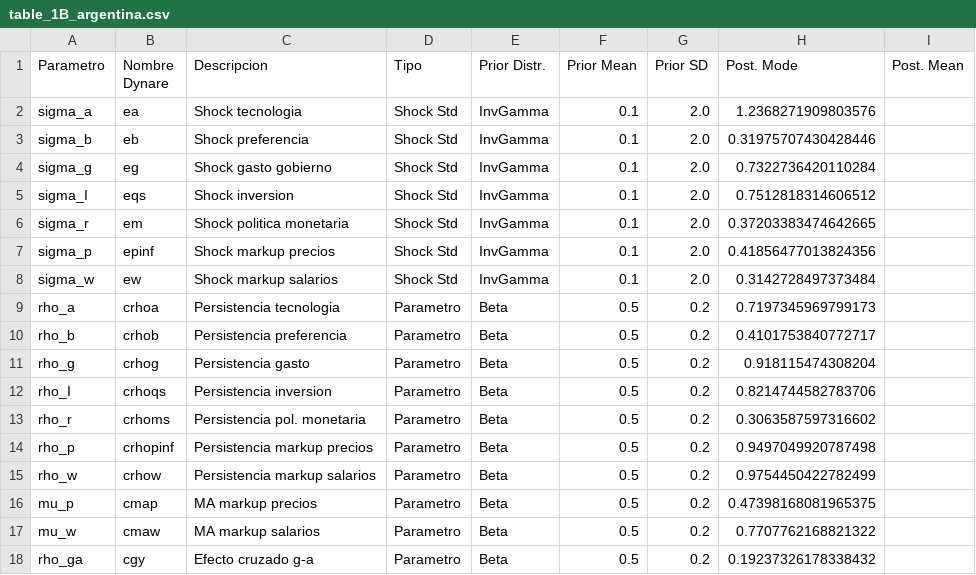
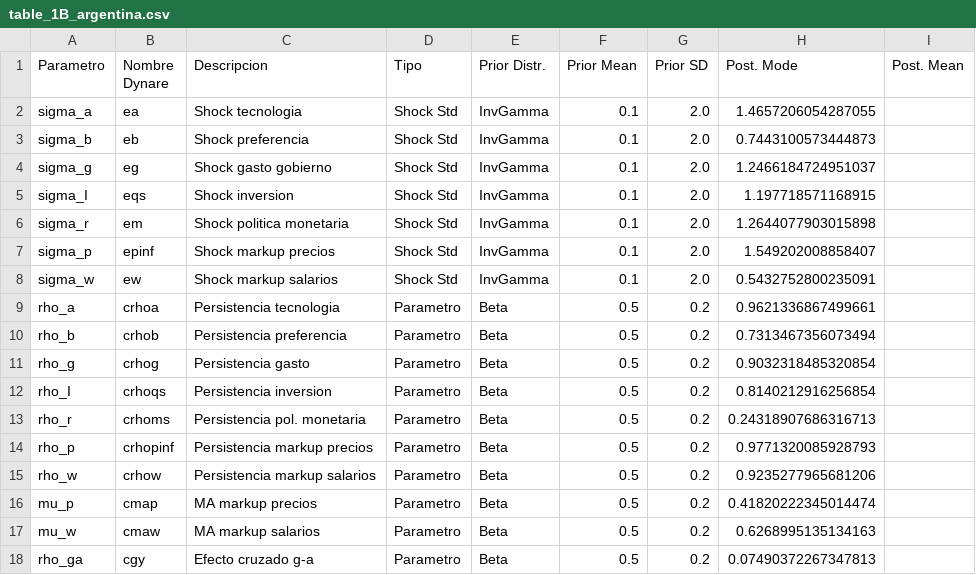
Before and after one commit to DavidGuzzi/MECTMT11, a CSV file: DG/output/tables/table_1B_argentina.csv, drawn as a sheet.

```diff
--- a/DG/output/tables/table_1B_argentina.csv
+++ b/DG/output/tables/table_1B_argentina.csv
@@ -1,18 +1,18 @@
 Parametro,Nombre Dynare,Descripcion,Tipo,Prior Distr.,Prior Mean,Prior SD,Post. Mode,Post. Mean
-sigma_a,ea,Shock tecnologia,Shock Std,InvGamma,0.1,2.0,1.2368271909803576,
-sigma_b,eb,Shock preferencia,Shock Std,InvGamma,0.1,2.0,0.31975707430428446,
-sigma_g,eg,Shock gasto gobierno,Shock Std,InvGamma,0.1,2.0,0.7322736420110284,
-sigma_I,eqs,Shock inversion,Shock Std,InvGamma,0.1,2.0,0.7512818314606512,
-sigma_r,em,Shock politica monetaria,Shock Std,InvGamma,0.1,2.0,0.37203383474642665,
-sigma_p,epinf,Shock markup precios,Shock Std,InvGamma,0.1,2.0,0.41856477013824356,
-sigma_w,ew,Shock markup salarios,Shock Std,InvGamma,0.1,2.0,0.3142728497373484,
-rho_a,crhoa,Persistencia tecnologia,Parametro,Beta,0.5,0.2,0.7197345969799173,
-rho_b,crhob,Persistencia preferencia,Parametro,Beta,0.5,0.2,0.4101753840772717,
-rho_g,crhog,Persistencia gasto,Parametro,Beta,0.5,0.2,0.918115474308204,
-rho_I,crhoqs,Persistencia inversion,Parametro,Beta,0.5,0.2,0.8214744582783706,
-rho_r,crhoms,Persistencia pol. monetaria,Parametro,Beta,0.5,0.2,0.3063587597316602,
-rho_p,crhopinf,Persistencia markup precios,Parametro,Beta,0.5,0.2,0.9497049920787498,
-rho_w,crhow,Persistencia markup salarios,Parametro,Beta,0.5,0.2,0.9754450422782499,
-mu_p,cmap,MA markup precios,Parametro,Beta,0.5,0.2,0.47398168081965375,
-mu_w,cmaw,MA markup salarios,Parametro,Beta,0.5,0.2,0.7707762168821322,
-rho_ga,cgy,Efecto cruzado g-a,Parametro,Beta,0.5,0.2,0.19237326178338432,
+sigma_a,ea,Shock tecnologia,Shock Std,InvGamma,0.1,2.0,1.4657206054287055,
+sigma_b,eb,Shock preferencia,Shock Std,InvGamma,0.1,2.0,0.7443100573444873,
+sigma_g,eg,Shock gasto gobierno,Shock Std,InvGamma,0.1,2.0,1.2466184724951037,
+sigma_I,eqs,Shock inversion,Shock Std,InvGamma,0.1,2.0,1.197718571168915,
+sigma_r,em,Shock politica monetaria,Shock Std,InvGamma,0.1,2.0,1.2644077903015898,
+sigma_p,epinf,Shock markup precios,Shock Std,InvGamma,0.1,2.0,1.549202008858407,
+sigma_w,ew,Shock markup salarios,Shock Std,InvGamma,0.1,2.0,0.5432752800235091,
+rho_a,crhoa,Persistencia tecnologia,Parametro,Beta,0.5,0.2,0.9621336867499661,
+rho_b,crhob,Persistencia preferencia,Parametro,Beta,0.5,0.2,0.7313467356073494,
+rho_g,crhog,Persistencia gasto,Parametro,Beta,0.5,0.2,0.9032318485320854,
+rho_I,crhoqs,Persistencia inversion,Parametro,Beta,0.5,0.2,0.8140212916256854,
+rho_r,crhoms,Persistencia pol. monetaria,Parametro,Beta,0.5,0.2,0.24318907686316713,
+rho_p,crhopinf,Persistencia markup precios,Parametro,Beta,0.5,0.2,0.9771320085928793,
+rho_w,crhow,Persistencia markup salarios,Parametro,Beta,0.5,0.2,0.9235277965681206,
+mu_p,cmap,MA markup precios,Parametro,Beta,0.5,0.2,0.41820222345014474,
+mu_w,cmaw,MA markup salarios,Parametro,Beta,0.5,0.2,0.6268995135134163,
+rho_ga,cgy,Efecto cruzado g-a,Parametro,Beta,0.5,0.2,0.07490372267347813,
```
Also changed, not shown: DG/output/tables/figure1_fevd_data_argentina.csv, DG/output/tables/figure2_irfs_data_argentina.csv, 8 other files.
